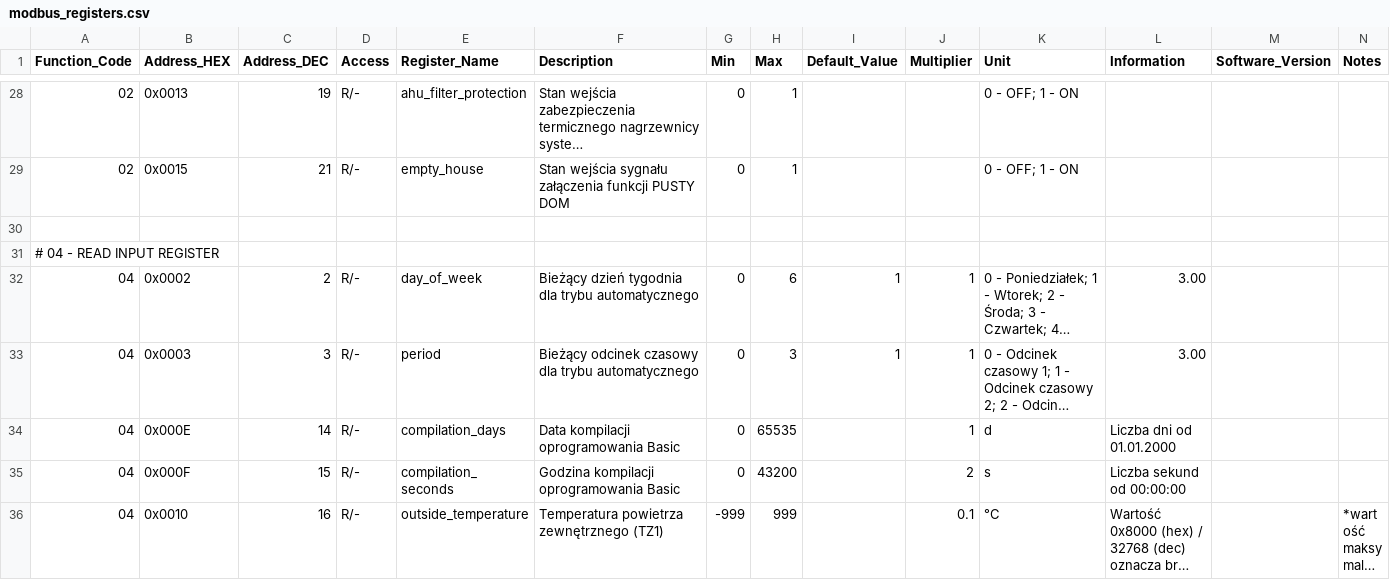
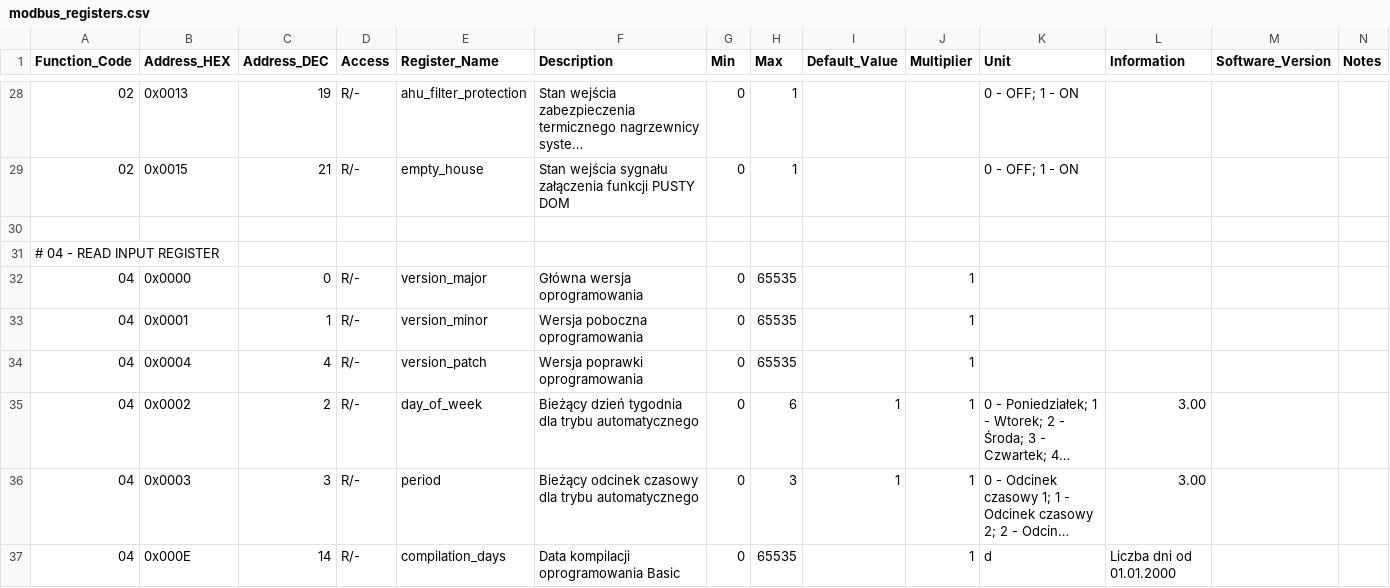
Before and after one commit to blakinio/thesslagreen, a CSV file: custom_components/thessla_green_modbus/data/modbus_registers.csv, drawn as a sheet; only a part is shown, gaps mark what is left out; the shorter side is filled out with more unchanged rows; long unchanged cells end in …; the diff names each change by its address in the sheet, - before the commit and + after, or states it on an @@ line.

Commit message:
Add firmware version sensors

```diff
--- a/custom_components/thessla_green_modbus/data/modbus_registers.csv
+++ b/custom_components/thessla_green_modbus/data/modbus_registers.csv
+row 32: 04 | 0x0000 | 0 | R/- | version_major | Główna wersja oprogramowania | 0 | 65535 |  | 1
+row 33: 04 | 0x0001 | 1 | R/- | version_minor | Wersja poboczna oprogramowania | 0 | 65535 |  | 1
+row 34: 04 | 0x0004 | 4 | R/- | version_patch | Wersja poprawki oprogramowania | 0 | 65535 |  | 1
```
Also changed, not shown: 4 other files.
